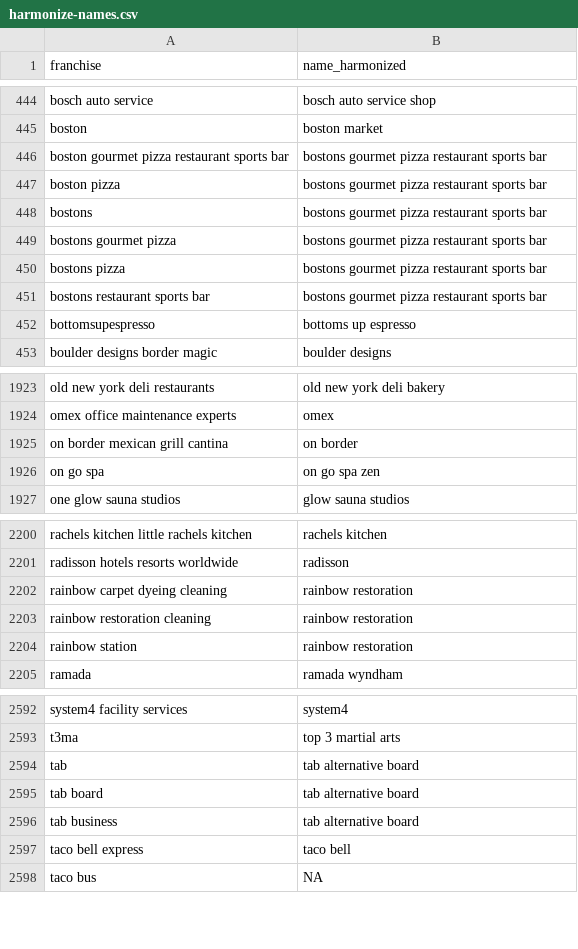
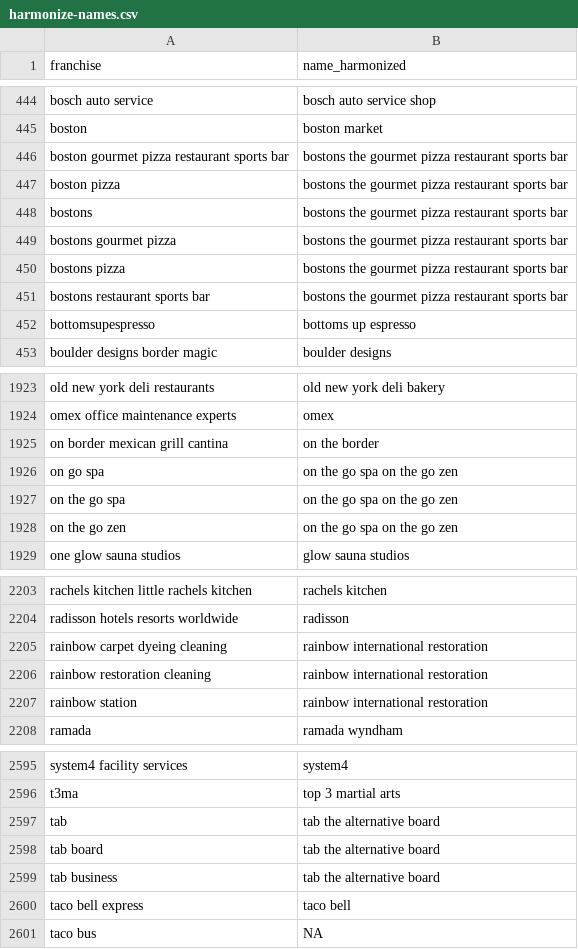
Before and after one commit to statzhero/franchise-fruns, a CSV file: data/harmonize-names.csv, drawn as a sheet; only a part is shown, gaps mark what is left out; the diff covers the shown part only.

Commit message:
Fix the updated sanitize-name rules

```diff
--- a/data/harmonize-names.csv
+++ b/data/harmonize-names.csv
@@ -445,8 +445,8 @@ bosch auto service,bosch auto service shop
 boston,boston market
-boston gourmet pizza restaurant sports bar,bostons gourmet pizza restaurant sports bar
-boston pizza,bostons gourmet pizza restaurant sports bar
-bostons,bostons gourmet pizza restaurant sports bar
-bostons gourmet pizza,bostons gourmet pizza restaurant sports bar
-bostons pizza,bostons gourmet pizza restaurant sports bar
-bostons restaurant sports bar,bostons gourmet pizza restaurant sports bar
+boston gourmet pizza restaurant sports bar,bostons the gourmet pizza restaurant sports bar
+boston pizza,bostons the gourmet pizza restaurant sports bar
+bostons,bostons the gourmet pizza restaurant sports bar
+bostons gourmet pizza,bostons the gourmet pizza restaurant sports bar
+bostons pizza,bostons the gourmet pizza restaurant sports bar
+bostons restaurant sports bar,bostons the gourmet pizza restaurant sports bar
 bottomsupespresso,bottoms up espresso
@@ -1924,4 +1924,6 @@ old new york deli restaurants,old new york deli bakery
 omex office maintenance experts,omex
-on border mexican grill cantina,on border
-on go spa,on go spa zen
+on border mexican grill cantina,on the border
+on go spa,on the go spa on the go zen
+on the go spa,on the go spa on the go zen
+on the go zen,on the go spa on the go zen
 one glow sauna studios,glow sauna studios
@@ -2201,5 +2204,5 @@ rachels kitchen little rachels kitchen,rachels kitchen
 radisson hotels resorts worldwide,radisson
-rainbow carpet dyeing cleaning,rainbow restoration
-rainbow restoration cleaning,rainbow restoration
-rainbow station,rainbow restoration
+rainbow carpet dyeing cleaning,rainbow international restoration
+rainbow restoration cleaning,rainbow international restoration
+rainbow station,rainbow international restoration
 ramada,ramada wyndham
@@ -2593,5 +2596,5 @@ system4 facility services,system4
 t3ma,top 3 martial arts
-tab,tab alternative board
-tab board,tab alternative board
-tab business,tab alternative board
+tab,tab the alternative board
+tab board,tab the alternative board
+tab business,tab the alternative board
 taco bell express,taco bell
```
Also changed, not shown: 1 added row and 20 edited cells elsewhere in this file.
